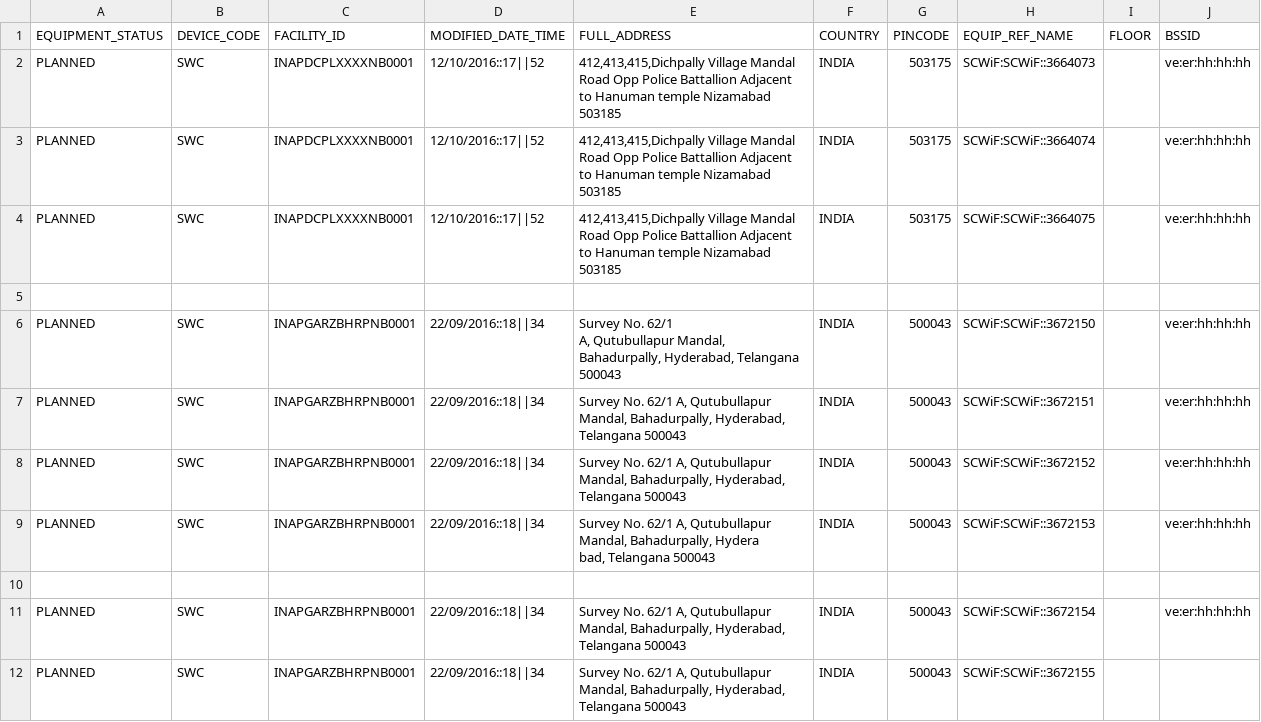
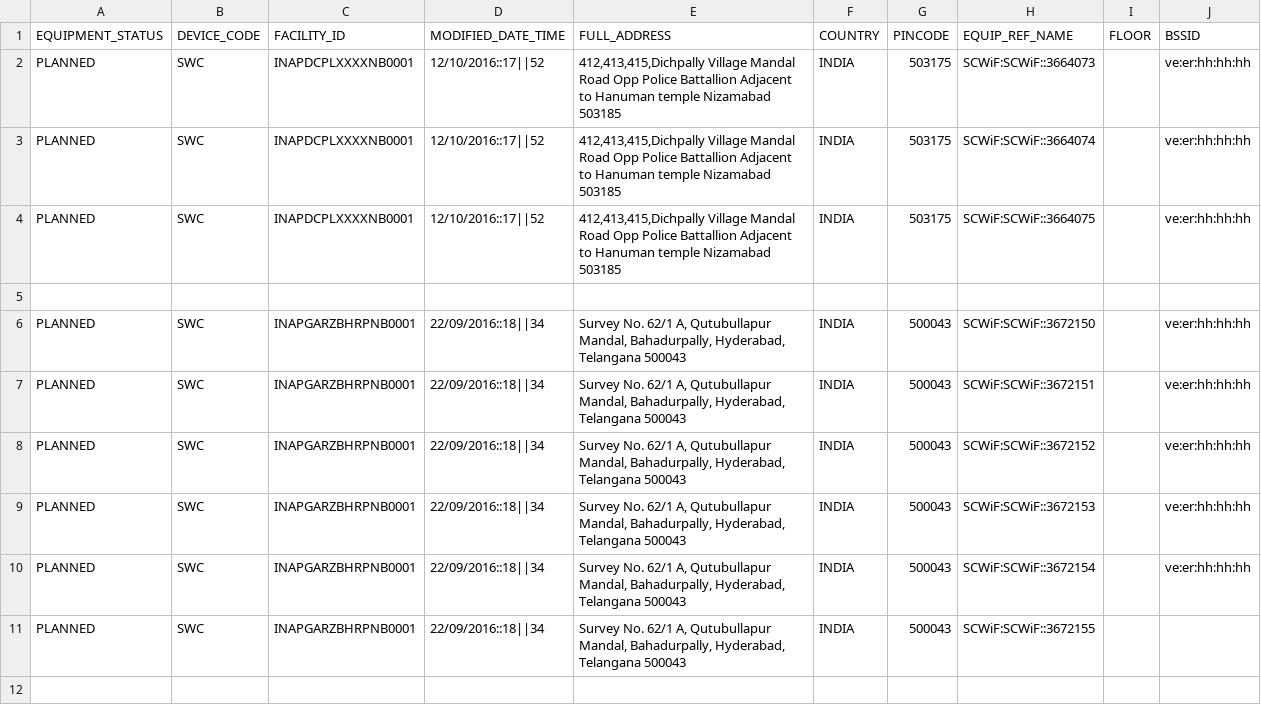
Before and after one commit to adityadeveloper/StringHandling, a CSV file: wifi_ap_141020161848.csv, drawn as a sheet.

```diff
--- a/wifi_ap_141020161848.csv
+++ b/wifi_ap_141020161848.csv
@@ -5,11 +5,6 @@ PLANNED,SWC,INAPDCPLXXXXNB0001,12/10/2016::17||52,"412,413,415,Dichpally Village
 ,,,,,,,,,
-PLANNED,SWC,INAPGARZBHRPNB0001,22/09/2016::18||34,"Survey No. 62/1
-
-A, Qutubullapur Mandal, Bahadurpally, Hyderabad, Telangana 500043",INDIA,500043,SCWiF:SCWiF::3672150,,ve:er:hh:hh:hh
+PLANNED,SWC,INAPGARZBHRPNB0001,22/09/2016::18||34,"Survey No. 62/1 A, Qutubullapur Mandal, Bahadurpally, Hyderabad, Telangana 500043",INDIA,500043,SCWiF:SCWiF::3672150,,ve:er:hh:hh:hh
 PLANNED,SWC,INAPGARZBHRPNB0001,22/09/2016::18||34,"Survey No. 62/1 A, Qutubullapur Mandal, Bahadurpally, Hyderabad, Telangana 500043",INDIA,500043,SCWiF:SCWiF::3672151,,ve:er:hh:hh:hh
 PLANNED,SWC,INAPGARZBHRPNB0001,22/09/2016::18||34,"Survey No. 62/1 A, Qutubullapur Mandal, Bahadurpally, Hyderabad, Telangana 500043",INDIA,500043,SCWiF:SCWiF::3672152,,ve:er:hh:hh:hh
-PLANNED,SWC,INAPGARZBHRPNB0001,22/09/2016::18||34,"Survey No. 62/1 A, Qutubullapur Mandal, Bahadurpally, Hydera
-
-bad, Telangana 500043",INDIA,500043,SCWiF:SCWiF::3672153,,ve:er:hh:hh:hh
-
+PLANNED,SWC,INAPGARZBHRPNB0001,22/09/2016::18||34,"Survey No. 62/1 A, Qutubullapur Mandal, Bahadurpally, Hyderabad, Telangana 500043",INDIA,500043,SCWiF:SCWiF::3672153,,ve:er:hh:hh:hh
 PLANNED,SWC,INAPGARZBHRPNB0001,22/09/2016::18||34,"Survey No. 62/1 A, Qutubullapur Mandal, Bahadurpally, Hyderabad, Telangana 500043",INDIA,500043,SCWiF:SCWiF::3672154,,ve:er:hh:hh:hh
```
Also changed, not shown: 12 other files.
